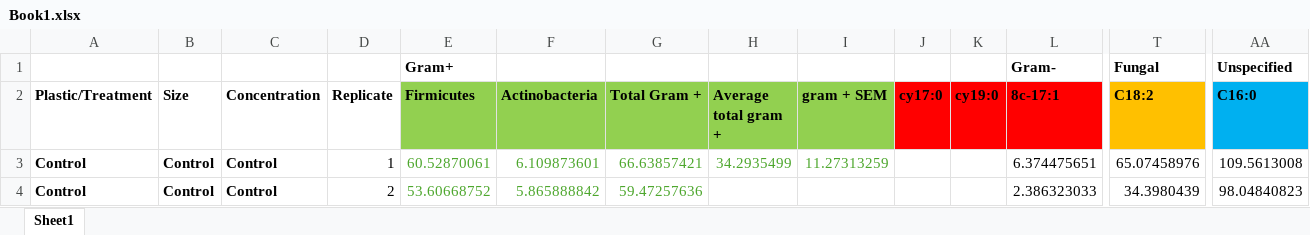
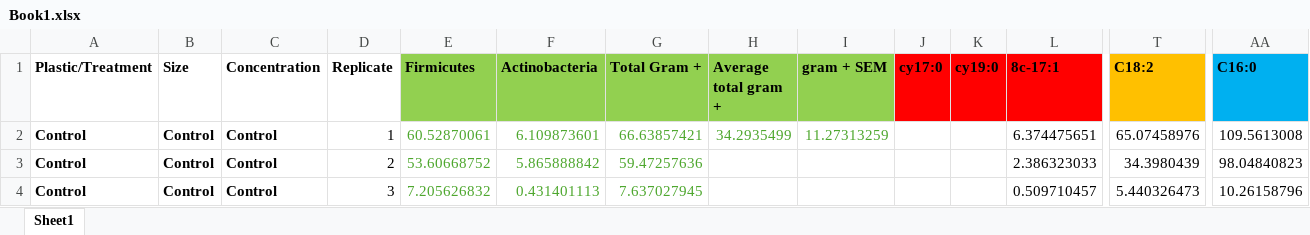
Before and after one commit to Prosper-deagle10/SPSS-CLASS, an Excel workbook: Book1.xlsx, sheet Sheet1, drawn as a sheet; only a part is shown, gaps mark what is left out; the shorter side is filled out with more unchanged rows; values as stored, in another font and other column widths than the file's, no borders; conditional formats not drawn; rows hold the shown columns only; the diff names each change by its address in the sheet, - before the commit and + after, or states it on an @@ line.

```diff
--- a/Book1.xlsx (sheet Sheet1)
+++ b/Book1.xlsx (sheet Sheet1)
-row 1:  |  |  |  | Gram+ |  |  |  |  |  |  | Gram- | Fungal | Unspecified
```
Also changed, not shown: Vietnam_India.xlsx, 2 other files.
